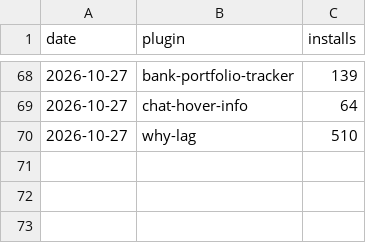
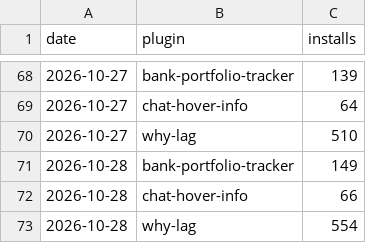
Before and after one commit to 2hBuilds/hub-installs, a CSV file: data/installs.csv, drawn as a sheet; only a part is shown, gaps mark what is left out.

```diff
--- a/data/installs.csv
+++ b/data/installs.csv
@@ -70 +70,4 @@ date,plugin,installs
 2026-10-27,why-lag,510
+2026-10-28,bank-portfolio-tracker,149
+2026-10-28,chat-hover-info,66
+2026-10-28,why-lag,554
```
Also changed, not shown: 3 other files.
